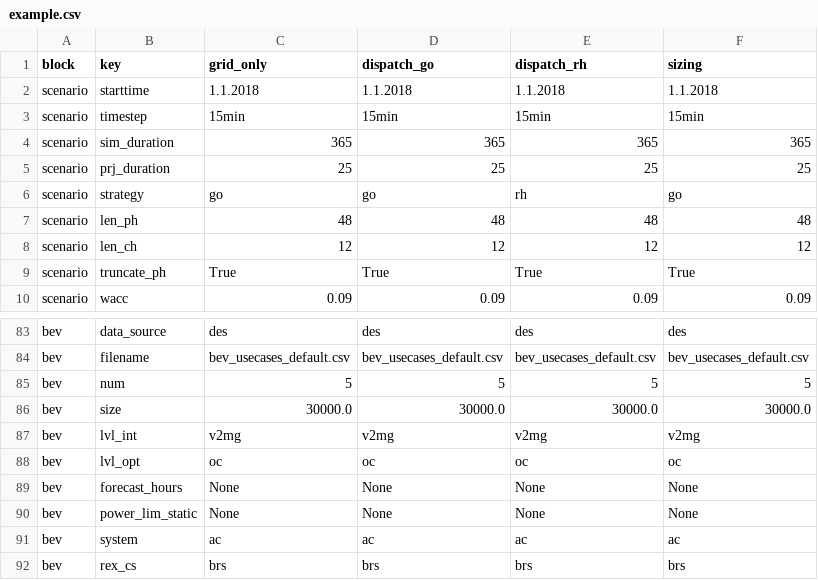
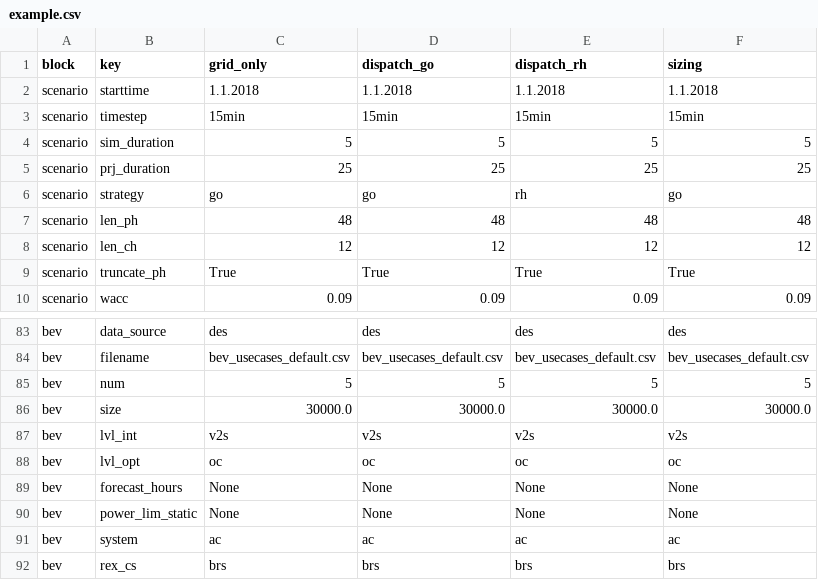
Before and after one commit to TUMFTM/REVOL-E-TION, a CSV file: input/scenarios/example.csv, drawn as a sheet; only a part is shown, gaps mark what is left out.

```diff
--- a/input/scenarios/example.csv
+++ b/input/scenarios/example.csv
@@ -3,3 +3,3 @@ scenario,starttime,1.1.2018,1.1.2018,1.1.2018,1.1.2018
 scenario,timestep,15min,15min,15min,15min
-scenario,sim_duration,365,365,365,365
+scenario,sim_duration,5,5,5,5
 scenario,prj_duration,25,25,25,25
@@ -86,3 +86,3 @@ bev,num,5,5,5,5
 bev,size,30000.0,30000.0,30000.0,30000.0
-bev,lvl_int,v2mg,v2mg,v2mg,v2mg
+bev,lvl_int,v2s,v2s,v2s,v2s
 bev,lvl_opt,oc,oc,oc,oc
```
Also changed, not shown: 3 other files.
